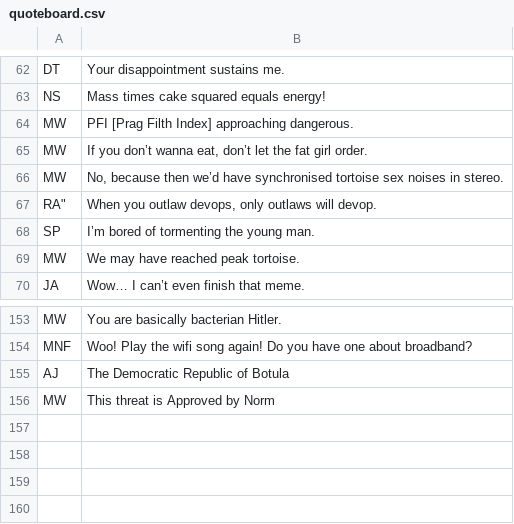
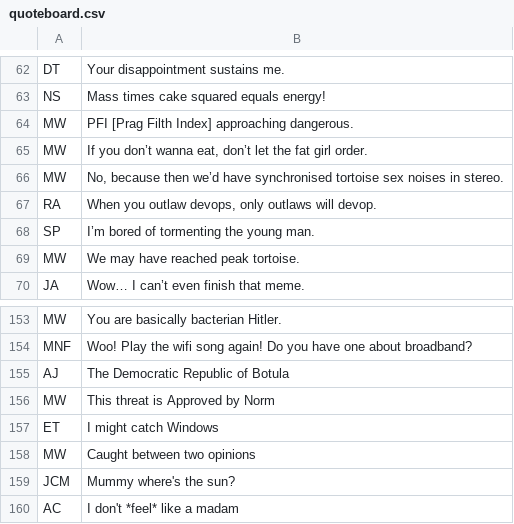
Before and after one commit to balloon-studios/quotebot, a CSV file: quoteboard.csv, drawn as a sheet; only a part is shown, gaps mark what is left out.

Commit message:
Updated adding quotes to return a nice message confirming the addition

```diff
--- a/quoteboard.csv
+++ b/quoteboard.csv
@@ -66,3 +66,3 @@
 "MW","No, because then we’d have synchronised tortoise sex noises in stereo."
-RA","When you outlaw devops, only outlaws will devop."
+"RA","When you outlaw devops, only outlaws will devop."
 "SP","I’m bored of tormenting the young man."
@@ -156 +156,5 @@ RA","When you outlaw devops, only outlaws will devop."
 "MW","This threat is Approved by Norm"
+"ET","I might catch Windows"
+"MW","Caught between two opinions"
+"JCM","Mummy where's the sun?"
+"AC","I don't *feel* like a madam"
```
Also changed, not shown: 1 other file.
